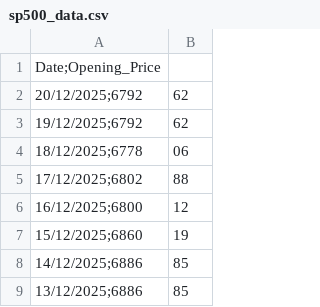
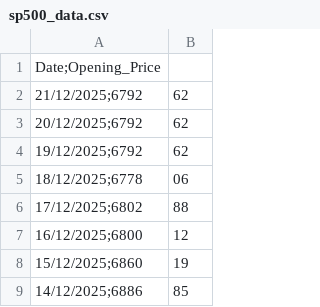
Before and after one commit to Sneakybapt/sp500-auto-updater, a CSV file: sp500_data.csv, drawn as a sheet; only a part is shown; the shorter side is filled out with more unchanged rows; the diff names each change by its address in the sheet, - before the commit and + after, or states it on an @@ line.

```diff
--- a/sp500_data.csv
+++ b/sp500_data.csv
+row 2: 21/12/2025;6792 | 62
```
Also changed, not shown: 1 other file.
